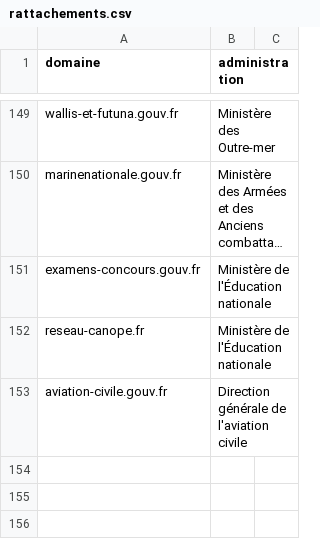
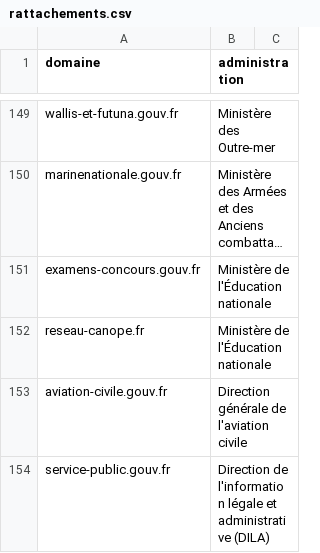
Before and after one commit to jbledevehat/graph-gouv-fr, a CSV file: config/rattachements.csv, drawn as a sheet; only a part is shown, gaps mark what is left out; long unchanged cells end in …; the diff names each change by its address in the sheet, - before the commit and + after, or states it on an @@ line.

```diff
--- a/config/rattachements.csv
+++ b/config/rattachements.csv
+row 154: service-public.gouv.fr | Direction de l'information légale et administrative (DILA)
```
Also changed, not shown: 3 other files.
